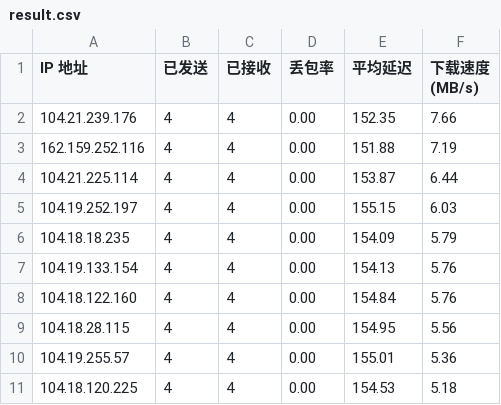
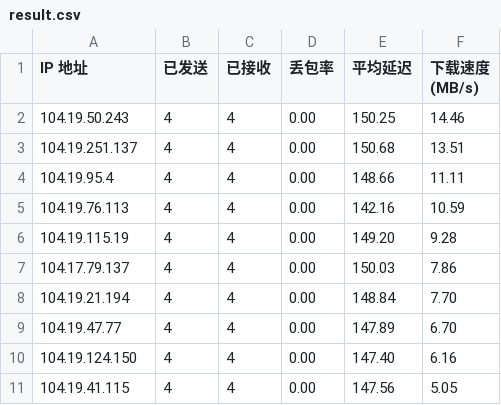
Before and after one commit to sodardyjiber/cfst-ubuntu9, a CSV file: result.csv, drawn as a sheet.

Commit message:
自动更新测速结果 2025-06-13 00:34:35

```diff
--- a/result.csv
+++ b/result.csv
@@ -1,11 +1,11 @@
 IP 地址,已发送,已接收,丢包率,平均延迟,下载速度 (MB/s)
-104.21.239.176,4,4,0.00,152.35,7.66
-162.159.252.116,4,4,0.00,151.88,7.19
-104.21.225.114,4,4,0.00,153.87,6.44
-104.19.252.197,4,4,0.00,155.15,6.03
-104.18.18.235,4,4,0.00,154.09,5.79
-104.19.133.154,4,4,0.00,154.13,5.76
-104.18.122.160,4,4,0.00,154.84,5.76
-104.18.28.115,4,4,0.00,154.95,5.56
-104.19.255.57,4,4,0.00,155.01,5.36
-104.18.120.225,4,4,0.00,154.53,5.18
+104.19.50.243,4,4,0.00,150.25,14.46
+104.19.251.137,4,4,0.00,150.68,13.51
+104.19.95.4,4,4,0.00,148.66,11.11
+104.19.76.113,4,4,0.00,142.16,10.59
+104.19.115.19,4,4,0.00,149.20,9.28
+104.17.79.137,4,4,0.00,150.03,7.86
+104.19.21.194,4,4,0.00,148.84,7.70
+104.19.47.77,4,4,0.00,147.89,6.70
+104.19.124.150,4,4,0.00,147.40,6.16
+104.19.41.115,4,4,0.00,147.56,5.05
```
